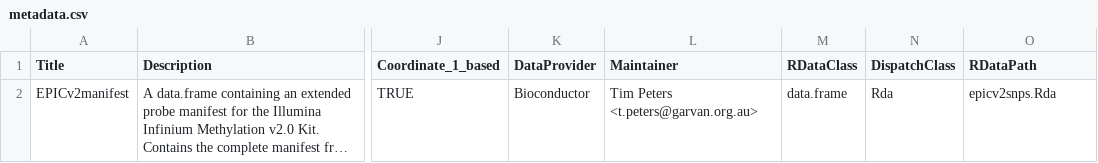
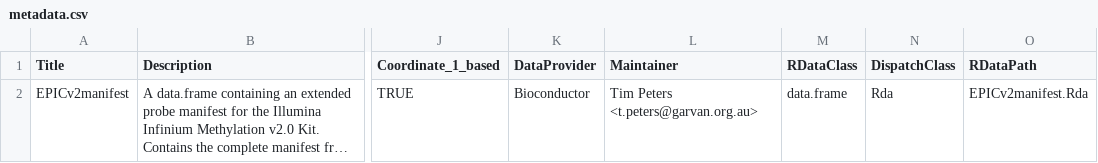
Before and after one commit to bioc/EPICv2manifest, a CSV file: inst/extdata/metadata.csv, drawn as a sheet; only a part is shown, gaps mark what is left out; long unchanged cells end in …; the diff names each change by its address in the sheet, - before the commit and + after, or states it on an @@ line.

Commit message:
Passing makeAnnotationHubMetadata()

```diff
--- a/inst/extdata/metadata.csv
+++ b/inst/extdata/metadata.csv
-O2 (RDataPath): epicv2snps.Rda
+O2 (RDataPath): EPICv2manifest.Rda
```
Also changed, not shown: 3 other files.
